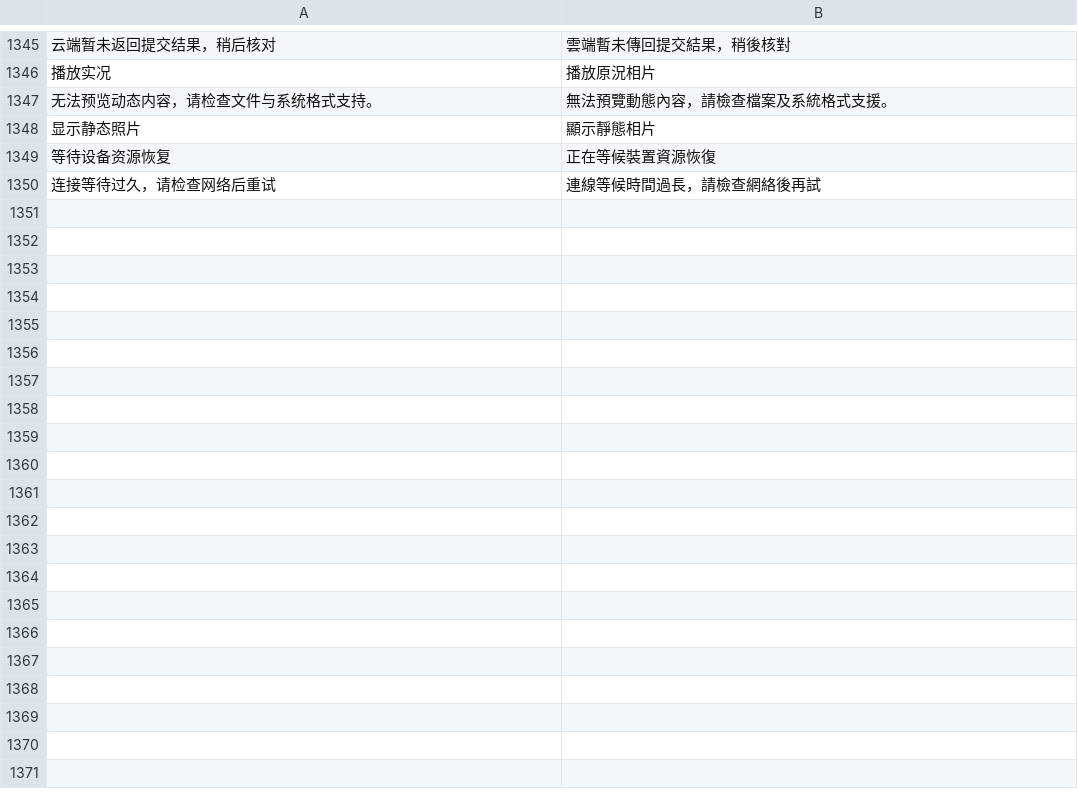
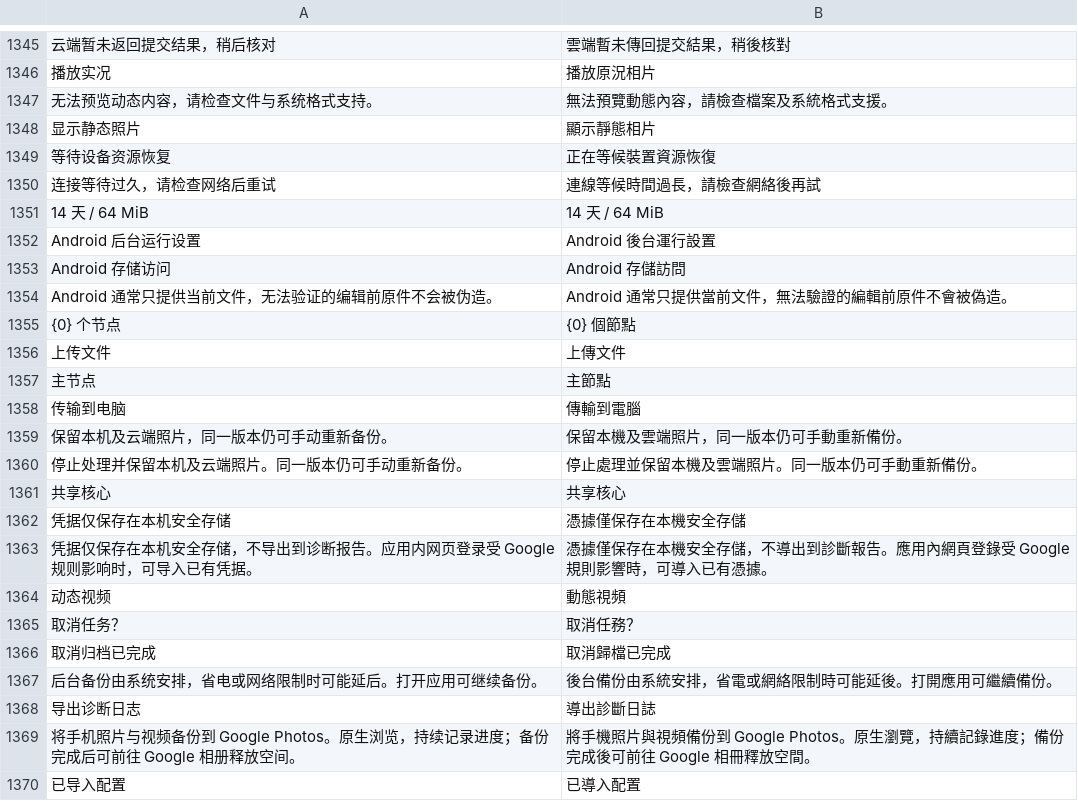
Before and after one commit to Cc-Cece/PicHarbor-Mobile, a TSV file: android/localization/yue-Hant-HK.tsv, drawn as a sheet; only a part is shown, gaps mark what is left out; the diff covers the shown part only; the diff names each change by its address in the sheet, - before the commit and + after, or states it on an @@ line.

```diff
--- a/android/localization/yue-Hant-HK.tsv
+++ b/android/localization/yue-Hant-HK.tsv
+row 1351: 14 天 / 64 MiB | 14 天 / 64 MiB
+row 1352: Android 后台运行设置 | Android 後台運行設置
+row 1353: Android 存储访问 | Android 存儲訪問
+row 1354: Android 通常只提供当前文件，无法验证的编辑前原件不会被伪造。 | Android 通常只提供當前文件，無法驗證的編輯前原件不會被偽造。
+row 1355: {0} 个节点 | {0} 個節點
+row 1356: 上传文件 | 上傳文件
+row 1357: 主节点 | 主節點
+row 1358: 传输到电脑 | 傳輸到電腦
+row 1359: 保留本机及云端照片，同一版本仍可手动重新备份。 | 保留本機及雲端照片，同一版本仍可手動重新備份。
+row 1360: 停止处理并保留本机及云端照片。同一版本仍可手动重新备份。 | 停止處理並保留本機及雲端照片。同一版本仍可手動重新備份。
+row 1361: 共享核心 | 共享核心
+row 1362: 凭据仅保存在本机安全存储 | 憑據僅保存在本機安全存儲
+row 1363: 凭据仅保存在本机安全存储，不导出到诊断报告。应用内网页登录受 Google 规则影响时，可导入已有凭据。 | 憑據僅保存在本機安全存儲，不導出到診斷報告。應用內網頁登錄受 Google 規則影響時，可導入已有憑據。
+row 1364: 动态视频 | 動態視頻
+row 1365: 取消任务？ | 取消任務？
+row 1366: 取消归档已完成 | 取消歸檔已完成
+row 1367: 后台备份由系统安排，省电或网络限制时可能延后。打开应用可继续备份。 | 後台備份由系統安排，省電或網絡限制時可能延後。打開應用可繼續備份。
+row 1368: 导出诊断日志 | 導出診斷日誌
+row 1369: 将手机照片与视频备份到 Google Photos。原生浏览，持续记录进度；备份完成后可前往 Google 相册释放空间。 | 將手機照片與視頻備份到 Google Photos。原生瀏覽，持續記錄進度；備份完成後可前往 Google 相冊釋放空間。
+row 1370: 已导入配置 | 已導入配置
```
Also changed, not shown: 37 added rows elsewhere in this file, android/localization/en.tsv, 33 other files.
